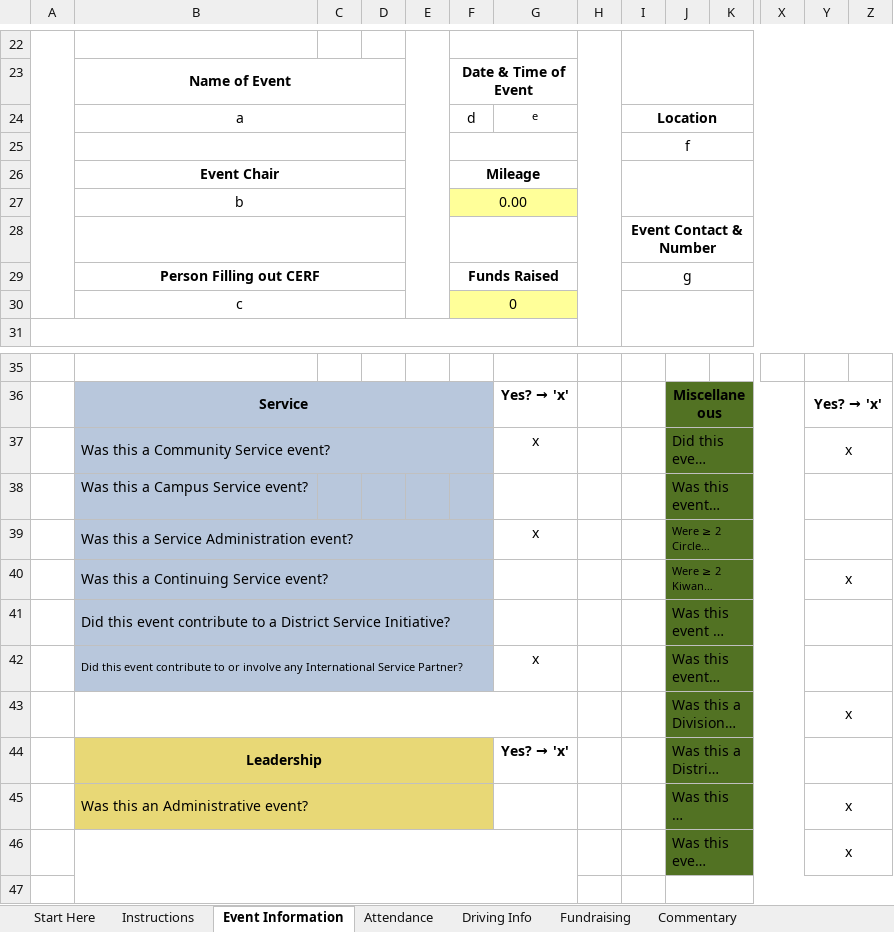
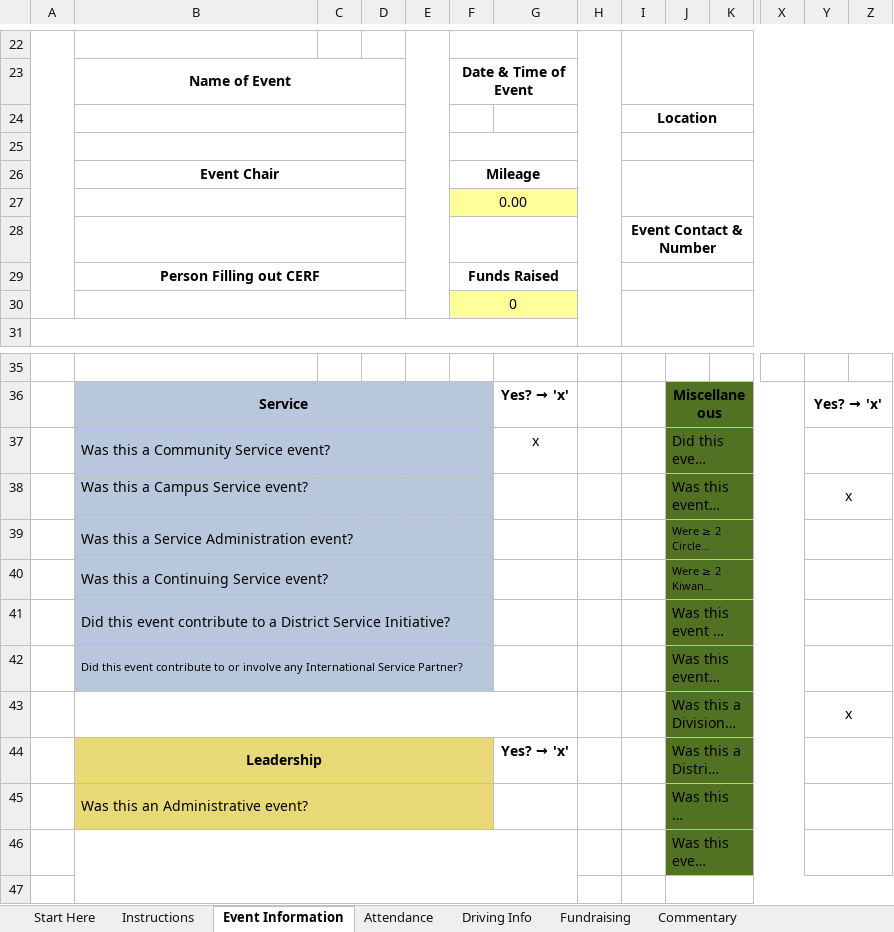
Before and after one commit to glznn/cerf-project, an Excel workbook: workbook.xlsx, sheet Event Information, drawn as a sheet; only a part is shown, gaps mark what is left out; long unchanged cells end in …; values as stored, in another font and other column widths than the file's, no borders; charts and pictures not drawn; removed rows and columns are numbered as before the commit, all else as after; rows hold the shown columns only; the diff names each change by its address in the sheet, - before the commit and + after, or states it on an @@ line.

```diff
--- a/workbook.xlsx (sheet Event Information)
+++ b/workbook.xlsx (sheet Event Information)
-row 24:  | a |  |  |  | d | e |  | Location
-F25:G25 merged
-I24: f
+I24: Location
-I24 bold: off
+I24 bold: on
+row 25: (empty)
-B27: b
+B27: (empty)
-I29: g
+I29: (empty)
-B30: c
+B30: (empty)
-Y37: x
+Y37: (empty)
-Y38: (empty)
+Y38: x
-G39: x
+G39: (empty)
-Y40: x
+Y40: (empty)
-G42: x
+G42: (empty)
-Y45:Y46: x
+Y45:Y46: (empty)
```
Also changed, not shown: CERFtemplate.xlsx, 6 other files.
